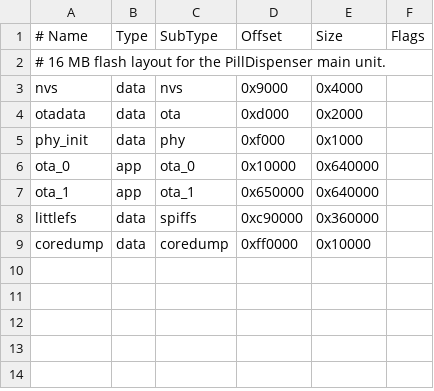
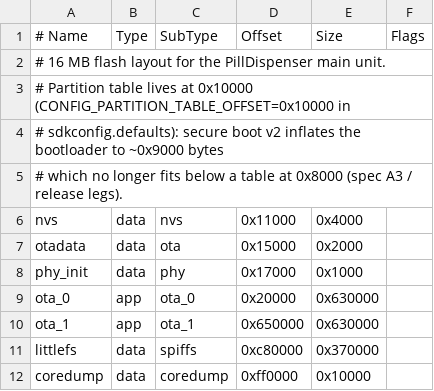
Before and after one commit to mlger/ws-pilldispenser, a CSV file: firmware-main/partitions.csv, drawn as a sheet.

Commit message:
feat(firmware): Phase 1 board bring-up + unblock all CI build legs (#8)
Unconditional HAL backend registration (REQUIRES early-pass fix), partition table at 0x10000, SIM-backend IDF v5.5 fixes, real 4.3B drivers + hal_real, wired hal_sim models, HAL contract suite, QEMU suite that actually collects tests

```diff
--- a/firmware-main/partitions.csv
+++ b/firmware-main/partitions.csv
@@ -2,8 +2,11 @@
 # 16 MB flash layout for the PillDispenser main unit.
-nvs,        data, nvs,      0x9000,   0x4000,
-otadata,    data, ota,      0xd000,   0x2000,
-phy_init,   data, phy,      0xf000,   0x1000,
-ota_0,      app,  ota_0,    0x10000,  0x640000,
-ota_1,      app,  ota_1,    0x650000, 0x640000,
-littlefs,   data, spiffs,   0xc90000, 0x360000,
+# Partition table lives at 0x10000 (CONFIG_PARTITION_TABLE_OFFSET=0x10000 in
+# sdkconfig.defaults): secure boot v2 inflates the bootloader to ~0x9000 bytes,
+# which no longer fits below a table at 0x8000 (spec A3 / release legs).
+nvs,        data, nvs,      0x11000,  0x4000,
+otadata,    data, ota,      0x15000,  0x2000,
+phy_init,   data, phy,      0x17000,  0x1000,
+ota_0,      app,  ota_0,    0x20000,  0x630000,
+ota_1,      app,  ota_1,    0x650000, 0x630000,
+littlefs,   data, spiffs,   0xc80000, 0x370000,
 coredump,   data, coredump, 0xff0000, 0x10000,
```
Also changed, not shown: 43 other files.
